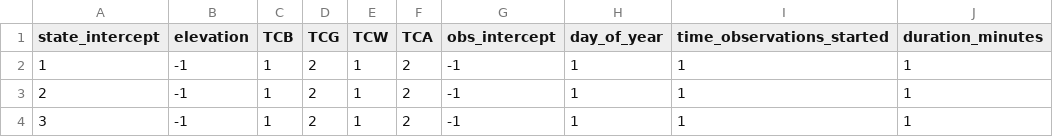
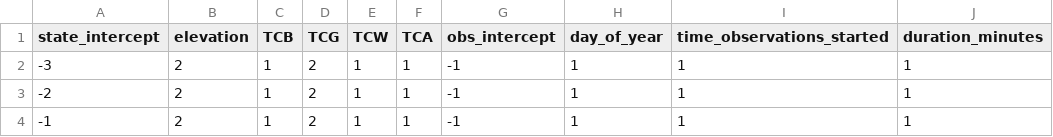
Before and after one commit to nahian-ahmed/Site-Clustering, a CSV file: config/simulation_parameters.csv, drawn as a sheet; only a part is shown; the diff names each change by its address in the sheet, - before the commit and + after, or states it on an @@ line.

Commit message:
...

```diff
--- a/config/simulation_parameters.csv
+++ b/config/simulation_parameters.csv
-A2 (state_intercept): 1
+A2 (state_intercept): -3
-B2:B4 (elevation): -1
+B2:B4 (elevation): 2
-F2:F4 (TCA): 2
+F2:F4 (TCA): 1
-A3 (state_intercept): 2
+A3 (state_intercept): -2
-A4 (state_intercept): 3
+A4 (state_intercept): -1
```
